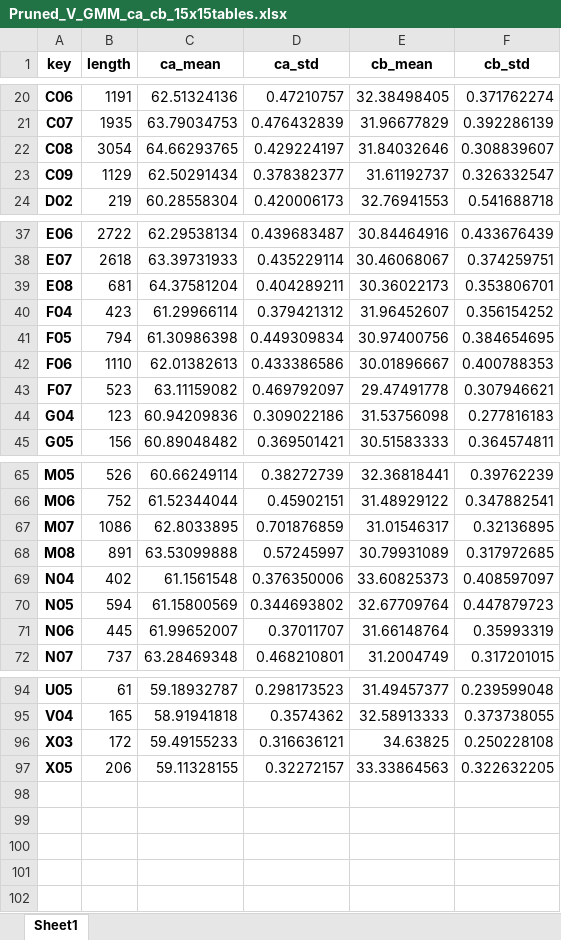
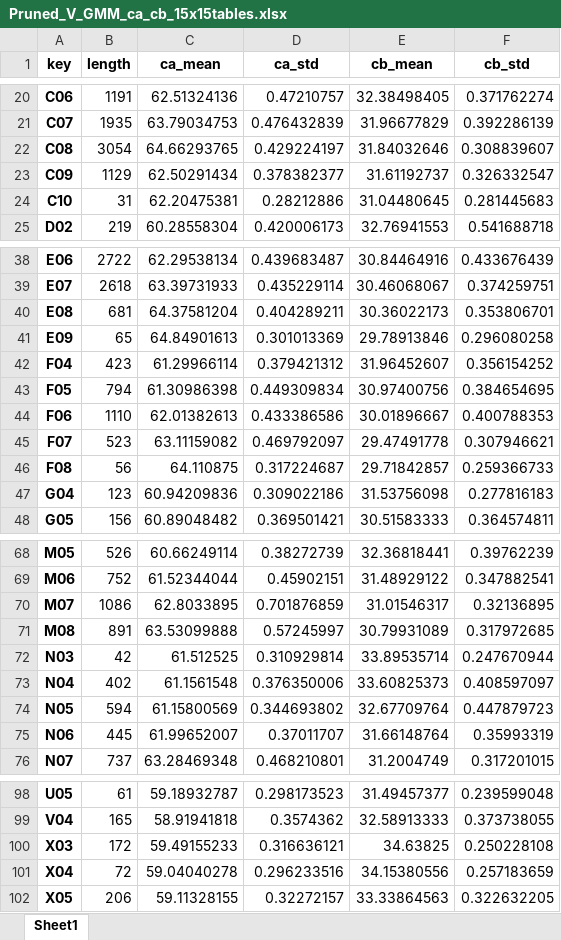
Before and after one commit to D0v1dD/SolidState_Structure_Autoencoder, an Excel workbook: basis_set/val/Pruned_V_GMM_ca_cb_15x15tables.xlsx, sheet Sheet1, drawn as a sheet; only a part is shown, gaps mark what is left out; values as stored, in another font and other column widths than the file's, no borders; the diff names each change by its address in the sheet, - before the commit and + after, or states it on an @@ line.

Commit message:
Add files via upload

```diff
--- a/basis_set/val/Pruned_V_GMM_ca_cb_15x15tables.xlsx (sheet Sheet1)
+++ b/basis_set/val/Pruned_V_GMM_ca_cb_15x15tables.xlsx (sheet Sheet1)
+row 24: C10 | 31 | 62.20475381 | 0.28212886 | 31.04480645 | 0.281445683
+row 41: E09 | 65 | 64.84901613 | 0.301013369 | 29.78913846 | 0.296080258
+row 46: F08 | 56 | 64.110875 | 0.317224687 | 29.71842857 | 0.259366733
+row 72: N03 | 42 | 61.512525 | 0.310929814 | 33.89535714 | 0.247670944
+row 101: X04 | 72 | 59.04040278 | 0.296233516 | 34.15380556 | 0.257183659
```
